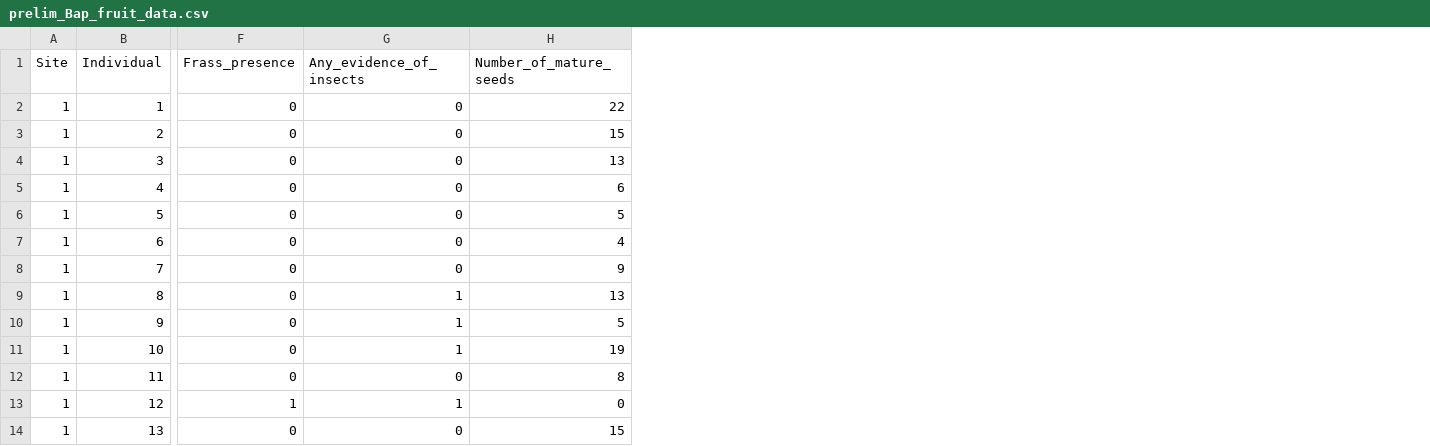
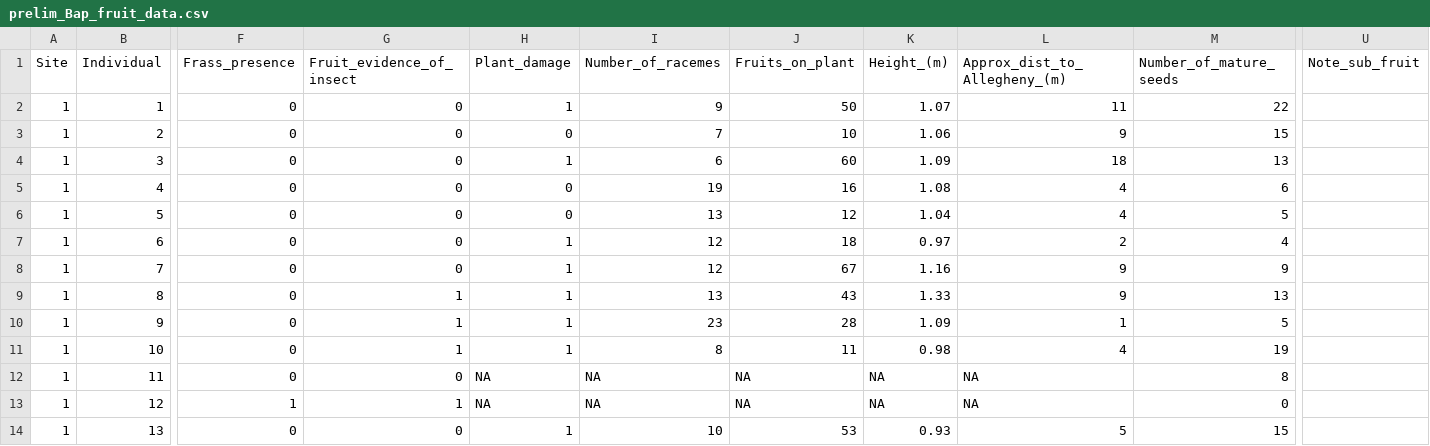
Before and after one commit to cheyennelmoore/Baptisia-Fruit-Data-Analysis, a CSV file: prelim_Bap_fruit_data.csv, drawn as a sheet; only a part is shown, gaps mark what is left out; the diff names each change by its address in the sheet, - before the commit and + after, or states it on an @@ line.

```diff
--- a/prelim_Bap_fruit_data.csv
+++ b/prelim_Bap_fruit_data.csv
+column H (Plant_damage), rows 2-14: 1 | 0 | 1 | 0 | 0 | 1 | 1 | 1 | 1 | 1 | NA | NA | 1
+column I (Number_of_racemes), rows 2-14: 9 | 7 | 6 | 19 | 13 | 12 | 12 | 13 | 23 | 8 | NA | NA | 10
+column J (Fruits_on_plant), rows 2-14: 50 | 10 | 60 | 16 | 12 | 18 | 67 | 43 | 28 | 11 | NA | NA | 53
+column K (Height_(m)), rows 2-14: 1.07 | 1.06 | 1.09 | 1.08 | 1.04 | 0.97 | 1.16 | 1.33 | 1.09 | 0.98 | NA | NA | 0.93
+column L (Approx_dist_to_Allegheny_(m)), rows 2-14: 11 | 9 | 18 | 4 | 4 | 2 | 9 | 9 | 1 | 4 | NA | NA | 5
+column U (Note_sub_fruit), empty
-G1: Any_evidence_of_insects
+G1: Fruit_evidence_of_insect
```
Also changed, not shown: 1 other file.
